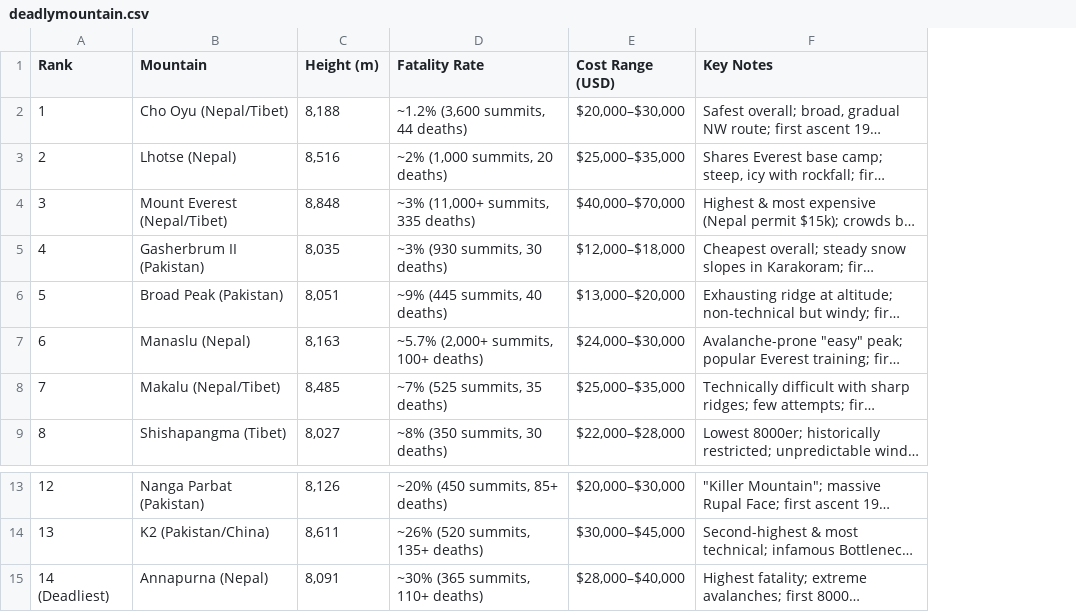
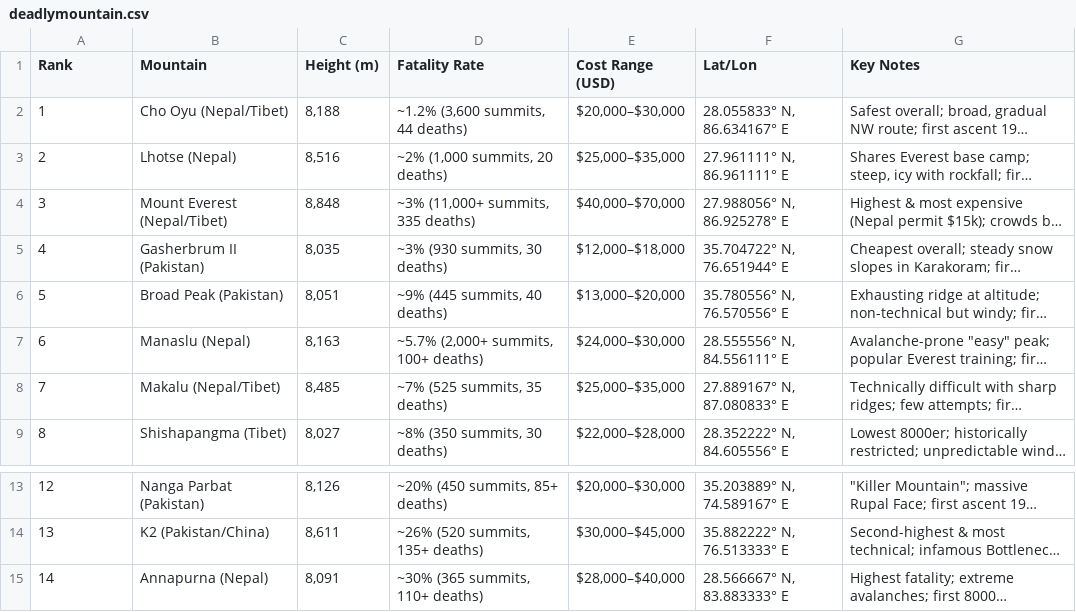
Before and after one commit to ayeeff/fiefdom, a CSV file: data/deadlymountain.csv, drawn as a sheet; only a part is shown, gaps mark what is left out; long unchanged cells end in …; the diff names each change by its address in the sheet, - before the commit and + after, or states it on an @@ line.

Commit message:
Update deadlymountain.csv

```diff
--- a/data/deadlymountain.csv
+++ b/data/deadlymountain.csv
+column F (Lat/Lon), rows 2-9: 28.055833° N, 86.634167° E | 27.961111° N, 86.961111° E | 27.988056° N, 86.925278° E | 35.704722° N, 76.651944° E | 35.780556° N, 76.570556° E | 28.555556° N, 84.556111° E | 27.889167° N, 87.080833° E | 28.352222° N, 84.605556° E; rows 13-15: 35.203889° N, 74.589167° E | 35.882222° N, 76.513333° E | 28.566667° N, 83.883333° E
-A15 (Rank): 14 (Deadliest)
+A15 (Rank): 14
```
